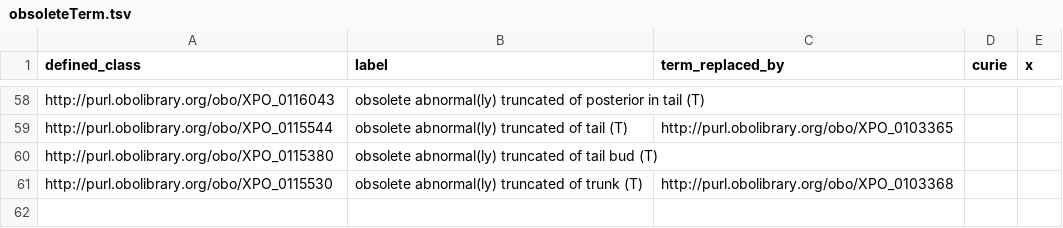
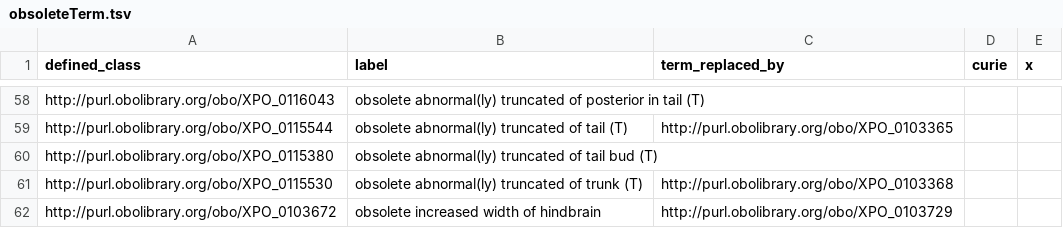
Before and after one commit to obophenotype/xenopus-phenotype-ontology, a TSV file: src/patterns/data/manual/obsoleteTerm.tsv, drawn as a sheet; only a part is shown, gaps mark what is left out.

Commit message:
Obsolete terms, resolves #61.

```diff
--- a/src/patterns/data/manual/obsoleteTerm.tsv
+++ b/src/patterns/data/manual/obsoleteTerm.tsv
@@ -61 +61,2 @@ http://purl.obolibrary.org/obo/XPO_0115380	obsolete abnormal(ly) truncated of ta
 http://purl.obolibrary.org/obo/XPO_0115530	obsolete abnormal(ly) truncated of trunk (T)	http://purl.obolibrary.org/obo/XPO_0103368
+http://purl.obolibrary.org/obo/XPO_0103672	obsolete increased width of hindbrain	http://purl.obolibrary.org/obo/XPO_0103729
```
